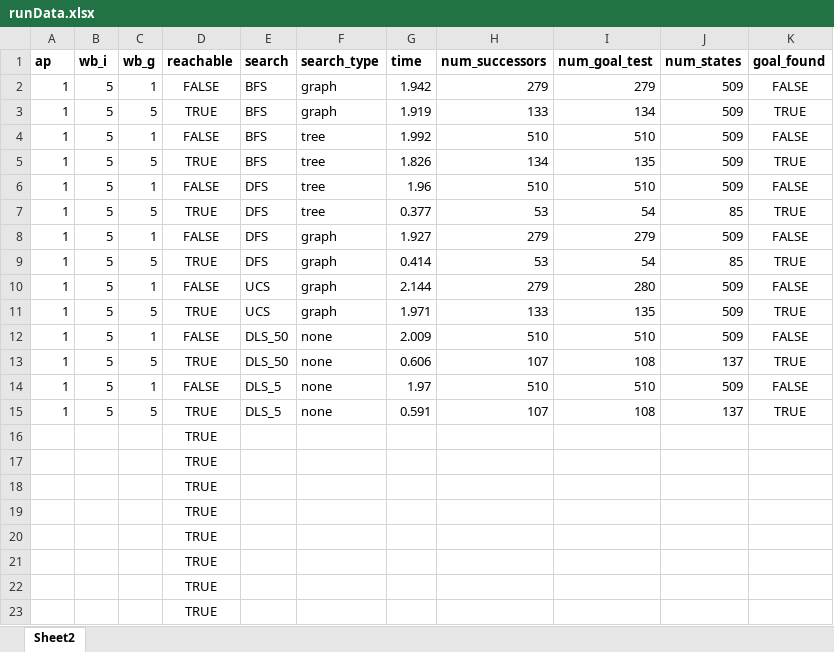
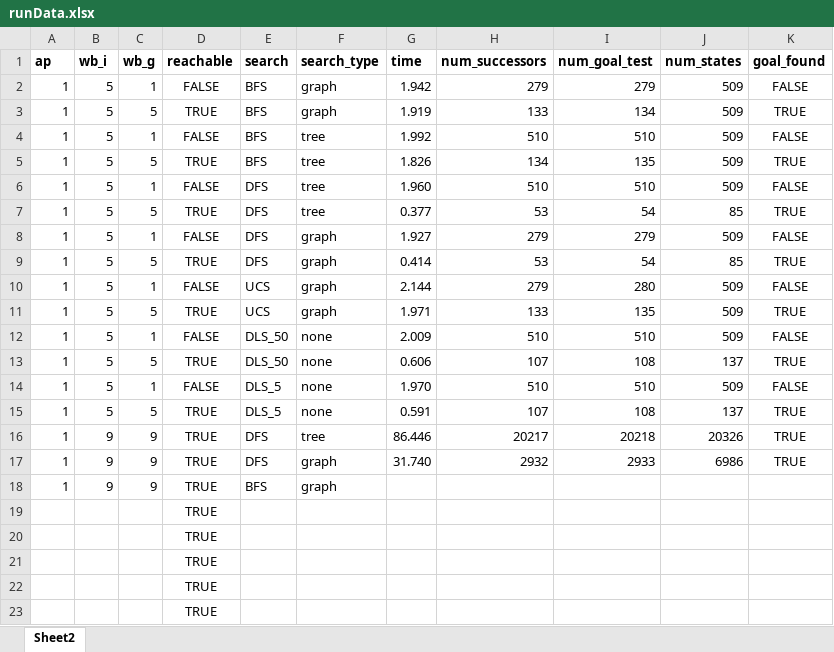
Before and after one commit to macwilson/CAB320-assignment1, an Excel workbook: runData.xlsx, sheet Sheet2, drawn as a sheet; only a part is shown; values as stored, in another font and other column widths than the file's, no borders; removed rows and columns are numbered as before the commit, all else as after; the diff names each change by its address in the sheet, - before the commit and + after, or states it on an @@ line.

Commit message:
Updated runData

```diff
--- a/runData.xlsx (sheet Sheet2)
+++ b/runData.xlsx (sheet Sheet2)
-G6 (time): 1.96
+G6 (time): 1.960
-G14 (time): 1.97
+G14 (time): 1.970
-row 16:  |  |  | TRUE
-row 17:  |  |  | TRUE
-row 18:  |  |  | TRUE
+row 16: 1 | 9 | 9 | TRUE | DFS | tree | 86.446 | 20217 | 20218 | 20326 | TRUE
+row 17: 1 | 9 | 9 | TRUE | DFS | graph | 31.740 | 2932 | 2933 | 6986 | TRUE
+row 18: 1 | 9 | 9 | TRUE | BFS | graph
```
